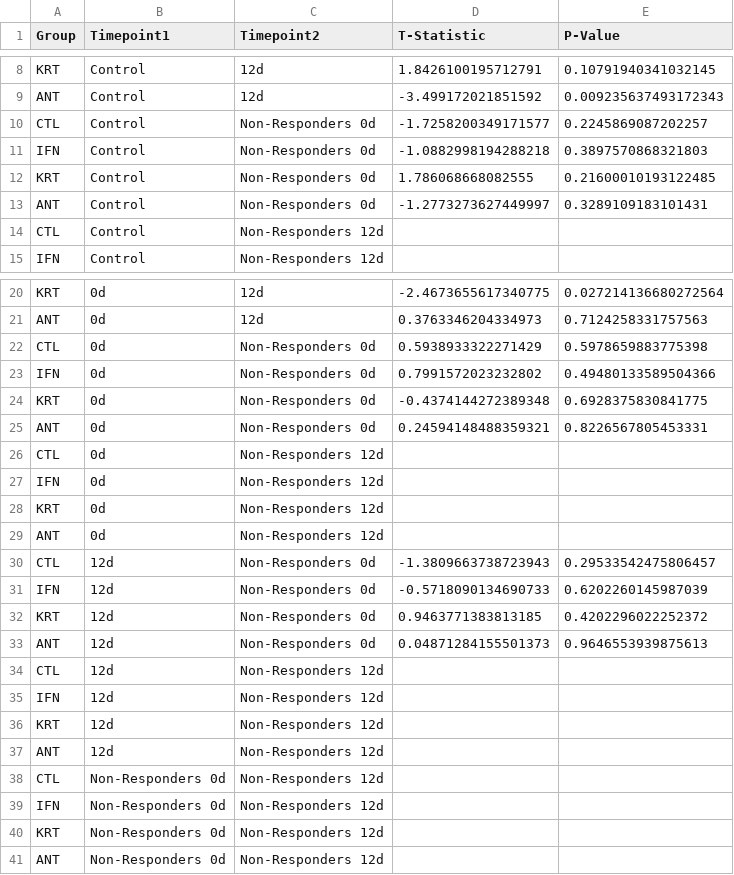
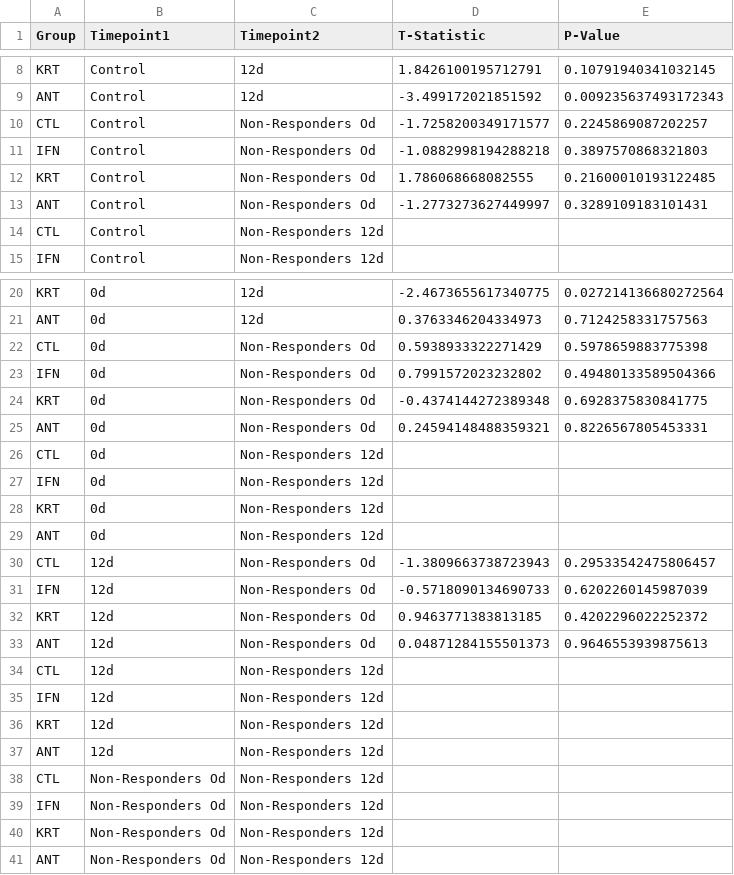
Before and after one commit to valeria-marquez-pellegrin/20.440.-Final-Project-Analyzing-the-skin-transcriptome-of-Alopecia-areata-patients, a CSV file: Results/Dataframes/Statistical_tests_results.csv, drawn as a sheet; only a part is shown, gaps mark what is left out.

```diff
--- a/Results/Dataframes/Statistical_tests_results.csv
+++ b/Results/Dataframes/Statistical_tests_results.csv
@@ -9,6 +9,6 @@ KRT,Control,12d,1.8426100195712791,0.10791940341032145
 ANT,Control,12d,-3.499172021851592,0.009235637493172343
-CTL,Control,Non-Responders 0d,-1.7258200349171577,0.2245869087202257
-IFN,Control,Non-Responders 0d,-1.0882998194288218,0.3897570868321803
-KRT,Control,Non-Responders 0d,1.786068668082555,0.21600010193122485
-ANT,Control,Non-Responders 0d,-1.2773273627449997,0.3289109183101431
+CTL,Control,Non-Responders Od,-1.7258200349171577,0.2245869087202257
+IFN,Control,Non-Responders Od,-1.0882998194288218,0.3897570868321803
+KRT,Control,Non-Responders Od,1.786068668082555,0.21600010193122485
+ANT,Control,Non-Responders Od,-1.2773273627449997,0.3289109183101431
 CTL,Control,Non-Responders 12d,,
@@ -21,6 +21,6 @@ KRT,0d,12d,-2.4673655617340775,0.027214136680272564
 ANT,0d,12d,0.3763346204334973,0.7124258331757563
-CTL,0d,Non-Responders 0d,0.5938933322271429,0.5978659883775398
-IFN,0d,Non-Responders 0d,0.7991572023232802,0.49480133589504366
-KRT,0d,Non-Responders 0d,-0.4374144272389348,0.6928375830841775
-ANT,0d,Non-Responders 0d,0.24594148488359321,0.8226567805453331
+CTL,0d,Non-Responders Od,0.5938933322271429,0.5978659883775398
+IFN,0d,Non-Responders Od,0.7991572023232802,0.49480133589504366
+KRT,0d,Non-Responders Od,-0.4374144272389348,0.6928375830841775
+ANT,0d,Non-Responders Od,0.24594148488359321,0.8226567805453331
 CTL,0d,Non-Responders 12d,,
@@ -29,6 +29,6 @@ KRT,0d,Non-Responders 12d,,
 ANT,0d,Non-Responders 12d,,
-CTL,12d,Non-Responders 0d,-1.3809663738723943,0.29533542475806457
-IFN,12d,Non-Responders 0d,-0.5718090134690733,0.6202260145987039
-KRT,12d,Non-Responders 0d,0.9463771383813185,0.4202296022252372
-ANT,12d,Non-Responders 0d,0.04871284155501373,0.9646553939875613
+CTL,12d,Non-Responders Od,-1.3809663738723943,0.29533542475806457
+IFN,12d,Non-Responders Od,-0.5718090134690733,0.6202260145987039
+KRT,12d,Non-Responders Od,0.9463771383813185,0.4202296022252372
+ANT,12d,Non-Responders Od,0.04871284155501373,0.9646553939875613
 CTL,12d,Non-Responders 12d,,
@@ -37,5 +37,5 @@ KRT,12d,Non-Responders 12d,,
 ANT,12d,Non-Responders 12d,,
-CTL,Non-Responders 0d,Non-Responders 12d,,
-IFN,Non-Responders 0d,Non-Responders 12d,,
-KRT,Non-Responders 0d,Non-Responders 12d,,
-ANT,Non-Responders 0d,Non-Responders 12d,,
+CTL,Non-Responders Od,Non-Responders 12d,,
+IFN,Non-Responders Od,Non-Responders 12d,,
+KRT,Non-Responders Od,Non-Responders 12d,,
+ANT,Non-Responders Od,Non-Responders 12d,,
```
Also changed, not shown: 11 other files.
